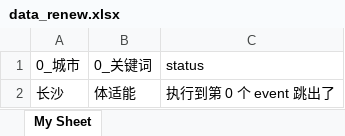
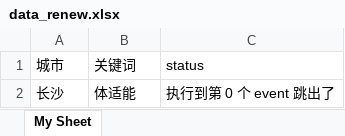
Before and after one commit to y1y2u3u4/smartrpa_front, an Excel workbook: data/大众店铺查询测试_1/data_renew.xlsx, sheet My Sheet, drawn as a sheet; values as stored, in another font and other column widths than the file's, no borders; the diff names each change by its address in the sheet, - before the commit and + after, or states it on an @@ line.

```diff
--- a/data/大众店铺查询测试_1/data_renew.xlsx (sheet My Sheet)
+++ b/data/大众店铺查询测试_1/data_renew.xlsx (sheet My Sheet)
-A1: 0_城市
+A1: 城市
-B1: 0_关键词
+B1: 关键词
```
Also changed, not shown: data/My Workflow_check123/data.xlsx, data/My Workflow_check123/data_renew.xlsx, 22 other files.
